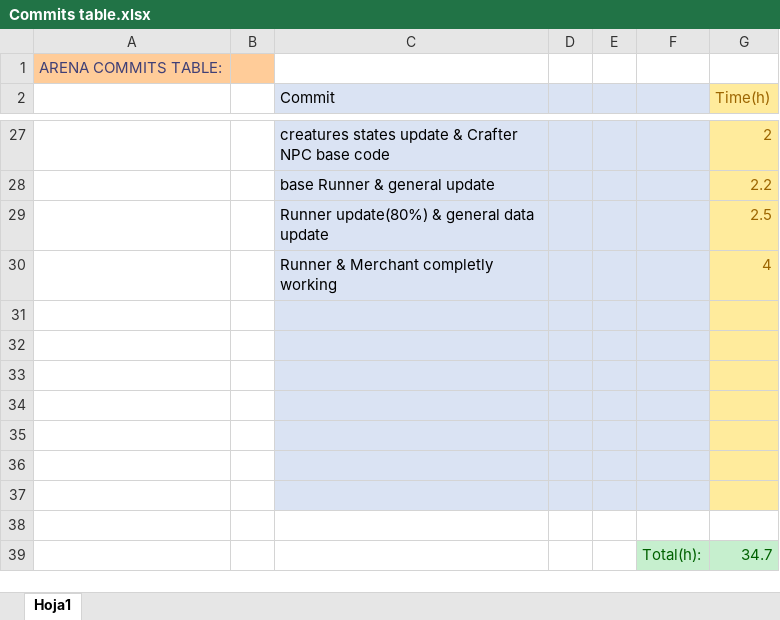
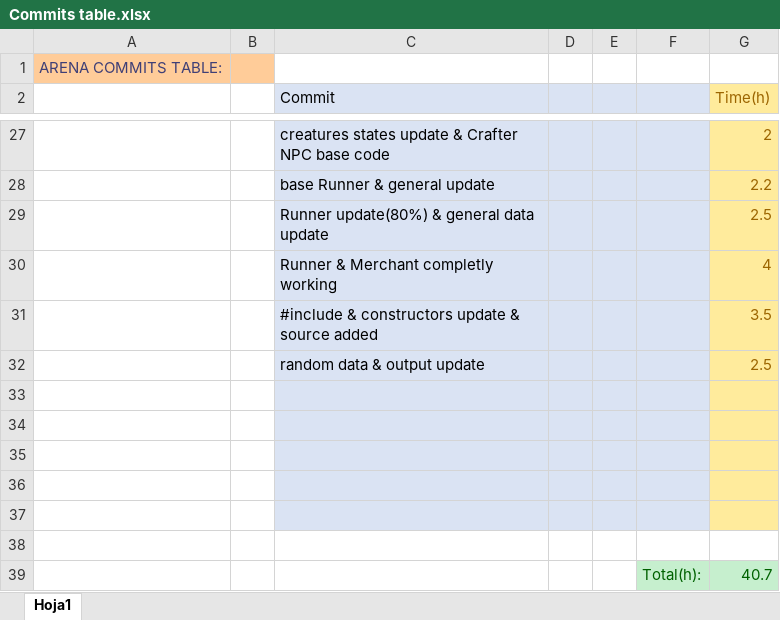
Before and after one commit to ferranmartinvila/ARENA, an Excel workbook: Arena_Data/Commits table.xlsx, sheet Hoja1, drawn as a sheet; only a part is shown, gaps mark what is left out; values as stored, in another font and other column widths than the file's, no borders; removed rows and columns are numbered as before the commit, all else as after; the diff names each change by its address in the sheet, - before the commit and + after, or states it on an @@ line.

Commit message:
random data & output update

```diff
--- a/Arena_Data/Commits table.xlsx (sheet Hoja1)
+++ b/Arena_Data/Commits table.xlsx (sheet Hoja1)
+row 31:  |  | #include & constructors update & source added |  |  |  | 3.5
+row 32:  |  | random data & output update |  |  |  | 2.5
-C38:F38 fill: #DAE3F3
+C38:F38 fill: none
-G38 fill: #FFEB9C
+G38 fill: none
-C39:E39 fill: #DAE3F3
+C39:E39 fill: none
-row 39: (empty)
+row 39:  |  |  |  |  | Total(h): | 40.7
-F39 fill: #DAE3F3
+F39 fill: #C6EFCE
-G39 fill: #FFEB9C
+G39 fill: #C6EFCE
-row 38: (empty)
-row 39:  |  |  |  |  | Total(h): | 34.7
```
Also changed, not shown: 12 other files.
